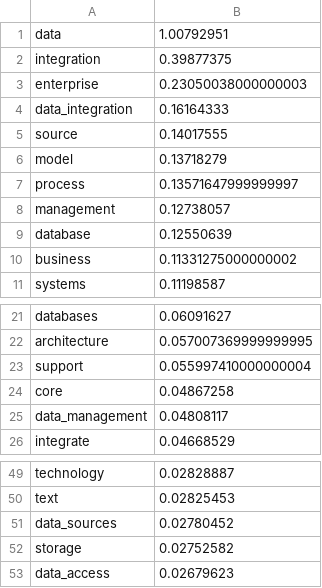
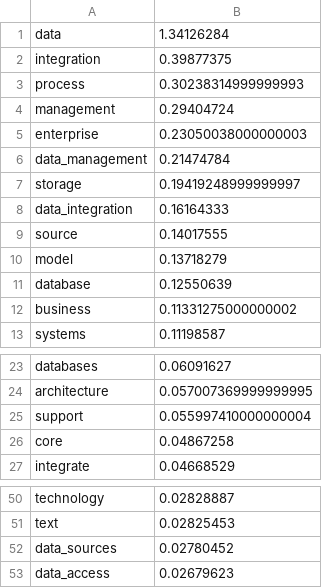
Before and after one commit to skoulouzis/E-CO-2, a CSV file: Competences/data_management_curation/data_management_curation-DSDM03_Data_collection_and_Integration/DSDM03.csv, drawn as a sheet; only a part is shown, gaps mark what is left out; the diff covers the shown part only.

```diff
--- a/Competences/data_management_curation/data_management_curation-DSDM03_Data_collection_and_Integration/DSDM03.csv
+++ b/Competences/data_management_curation/data_management_curation-DSDM03_Data_collection_and_Integration/DSDM03.csv
@@ -1,4 +1,8 @@
-data,1.00792951
+data,1.34126284
 integration,0.39877375
+process,0.30238314999999993
+management,0.29404724
 enterprise,0.23050038000000003
+data_management,0.21474784
+storage,0.19419248999999997
 data_integration,0.16164333
@@ -6,4 +10,2 @@ source,0.14017555
 model,0.13718279
-process,0.13571647999999997
-management,0.12738057
 database,0.12550639
@@ -24,3 +26,2 @@ support,0.055997410000000004
 core,0.04867258
-data_management,0.04808117
 integrate,0.04668529
@@ -51,3 +52,2 @@ text,0.02825453
 data_sources,0.02780452
-storage,0.02752582
 data_access,0.02679623
```
Also changed, not shown: 38 removed rows elsewhere in this file, Competences/data_management_curation/data_management_curation-DSDM01_Data_Management_Plan/DSDM01.csv, Competences/domain_knowledge/domain_knowledge-DSDK01_Business_process/DSDK01.csv, 8 other files.
